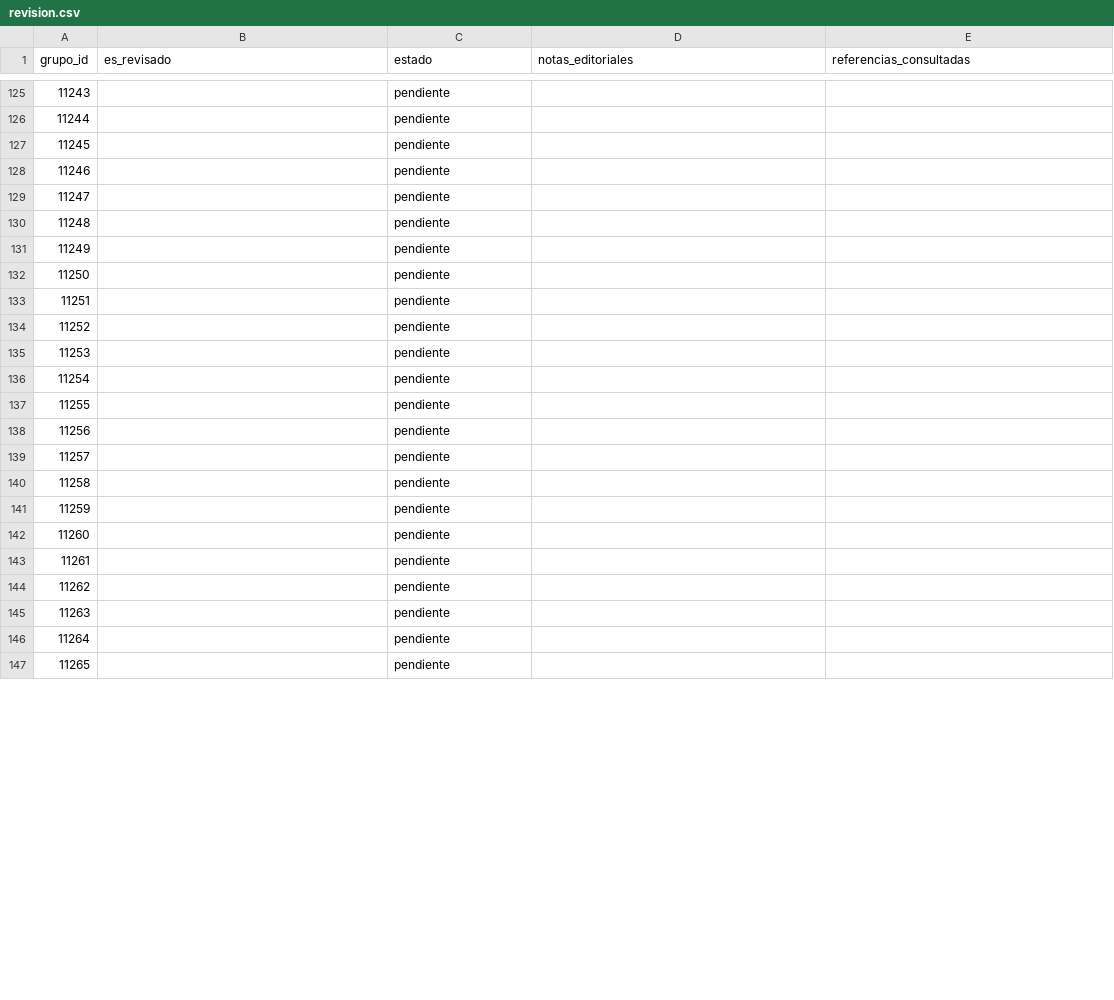
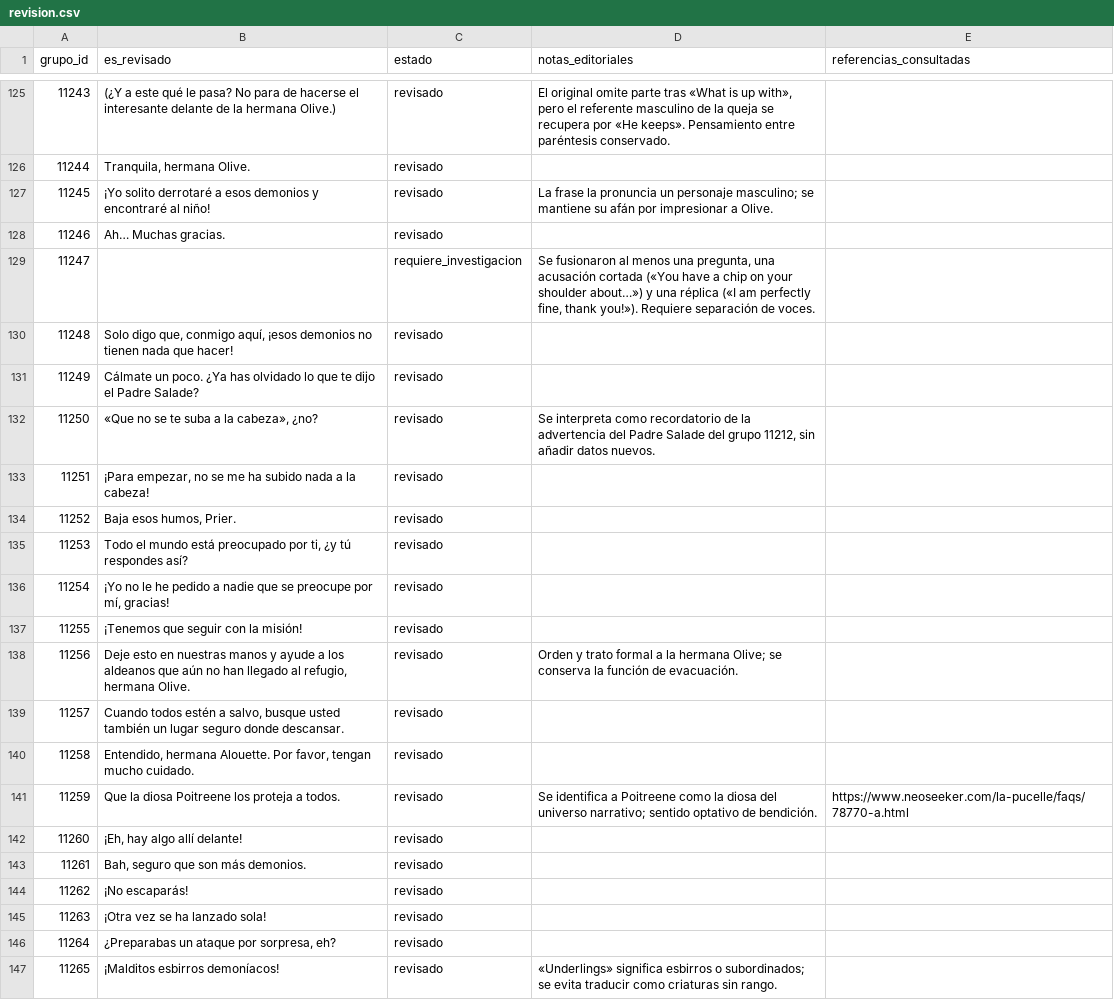
Before and after one commit to ARivas3008/la-pucelle-ragnarok-localizacion, a CSV file: corpus/11/revision.csv, drawn as a sheet; only a part is shown, gaps mark what is left out; the diff covers the shown part only.

Commit message:
Localización corpus 11: revisar grupos 11220–11269 (tanda 03)

```diff
--- a/corpus/11/revision.csv
+++ b/corpus/11/revision.csv
@@ -125,23 +125,23 @@
-11243,,pendiente,,
-11244,,pendiente,,
-11245,,pendiente,,
-11246,,pendiente,,
-11247,,pendiente,,
-11248,,pendiente,,
-11249,,pendiente,,
-11250,,pendiente,,
-11251,,pendiente,,
-11252,,pendiente,,
-11253,,pendiente,,
-11254,,pendiente,,
-11255,,pendiente,,
-11256,,pendiente,,
-11257,,pendiente,,
-11258,,pendiente,,
-11259,,pendiente,,
-11260,,pendiente,,
-11261,,pendiente,,
-11262,,pendiente,,
-11263,,pendiente,,
-11264,,pendiente,,
-11265,,pendiente,,
+11243,(¿Y a este qué le pasa? No para de hacerse el interesante delante de la hermana Olive.),revisado,"El original omite parte tras «What is up with», pero el referente masculino de la queja se recupera por «He keeps». Pensamiento entre paréntesis conservado.",
+11244,"Tranquila, hermana Olive.",revisado,,
+11245,¡Yo solito derrotaré a esos demonios y encontraré al niño!,revisado,La frase la pronuncia un personaje masculino; se mantiene su afán por impresionar a Olive.,
+11246,Ah… Muchas gracias.,revisado,,
+11247,,requiere_investigacion,"Se fusionaron al menos una pregunta, una acusación cortada («You have a chip on your shoulder about…») y una réplica («I am perfectly fine, thank you!»). Requiere separación de voces.",
+11248,"Solo digo que, conmigo aquí, ¡esos demonios no tienen nada que hacer!",revisado,,
+11249,Cálmate un poco. ¿Ya has olvidado lo que te dijo el Padre Salade?,revisado,,
+11250,"«Que no se te suba a la cabeza», ¿no?",revisado,"Se interpreta como recordatorio de la advertencia del Padre Salade del grupo 11212, sin añadir datos nuevos.",
+11251,"¡Para empezar, no se me ha subido nada a la cabeza!",revisado,,
+11252,"Baja esos humos, Prier.",revisado,,
+11253,"Todo el mundo está preocupado por ti, ¿y tú respondes así?",revisado,,
+11254,"¡Yo no le he pedido a nadie que se preocupe por mí, gracias!",revisado,,
+11255,¡Tenemos que seguir con la misión!,revisado,,
+11256,"Deje esto en nuestras manos y ayude a los aldeanos que aún no han llegado al refugio, hermana Olive.",revisado,Orden y trato formal a la hermana Olive; se conserva la función de evacuación.,
+11257,"Cuando todos estén a salvo, busque usted también un lugar seguro donde descansar.",revisado,,
+11258,"Entendido, hermana Alouette. Por favor, tengan mucho cuidado.",revisado,,
+11259,Que la diosa Poitreene los proteja a todos.,revisado,Se identifica a Poitreene como la diosa del universo narrativo; sentido optativo de bendición.,https://www.neoseeker.com/la-pucelle/faqs/78770-a.html
+11260,"¡Eh, hay algo allí delante!",revisado,,
+11261,"Bah, seguro que son más demonios.",revisado,,
+11262,¡No escaparás!,revisado,,
+11263,¡Otra vez se ha lanzado sola!,revisado,,
+11264,"¿Preparabas un ataque por sorpresa, eh?",revisado,,
+11265,¡Malditos esbirros demoníacos!,revisado,«Underlings» significa esbirros o subordinados; se evita traducir como criaturas sin rango.,
```
Also changed, not shown: 57 edited cells elsewhere in this file.
